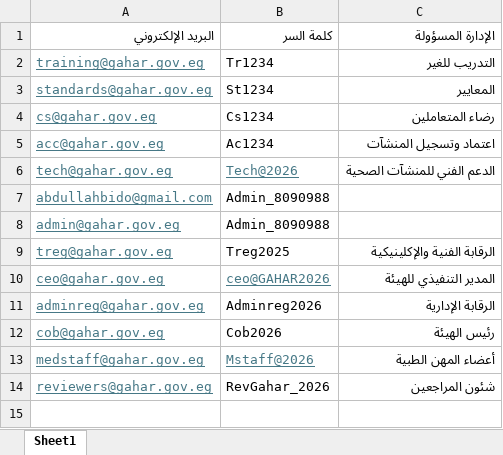
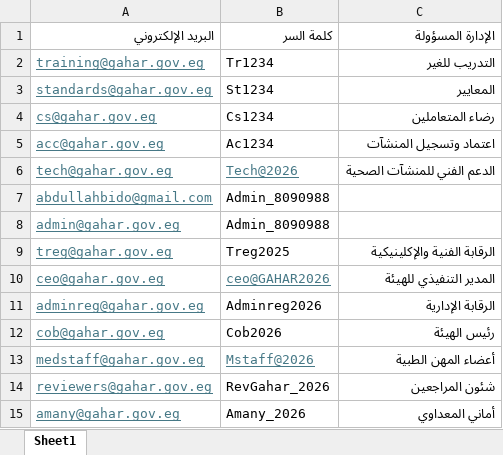
Before and after one commit to AbdouElsherif/GAHAR-KPI, an Excel workbook: المستخدمين.xlsx, sheet Sheet1, drawn as a sheet; values as stored, in another font and other column widths than the file's, no borders; the diff names each change by its address in the sheet, - before the commit and + after, or states it on an @@ line.

```diff
--- a/المستخدمين.xlsx (sheet Sheet1)
+++ b/المستخدمين.xlsx (sheet Sheet1)
+row 15: amany@gahar.gov.eg | Amany_2026 | أماني المعداوي
```
Also changed, not shown: 6 other files.
